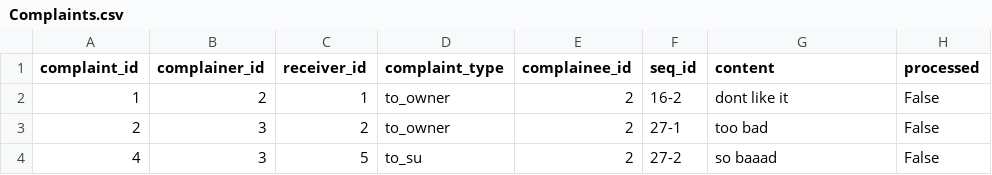
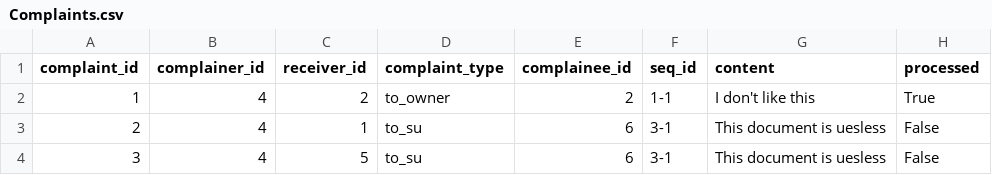
Before and after one commit to xzhu0706/DocumentSharingSystem, a CSV file: database/Complaints.csv, drawn as a sheet.

```diff
--- a/database/Complaints.csv
+++ b/database/Complaints.csv
@@ -1,4 +1,4 @@
 complaint_id,complainer_id,receiver_id,complaint_type,complainee_id,seq_id,content,processed
-1,2,1,to_owner,2,16-2,dont like it,False
-2,3,2,to_owner,2,27-1,too bad,False
-4,3,5,to_su,2,27-2,so baaad,False
+1,4,2,to_owner,2,1-1,I don't like this,True
+2,4,1,to_su,6,3-1,This document is uesless,False
+3,4,5,to_su,6,3-1,This document is uesless,False
```
Also changed, not shown: database/DocumentVersions.csv, database/Documents.csv, 11 other files.
